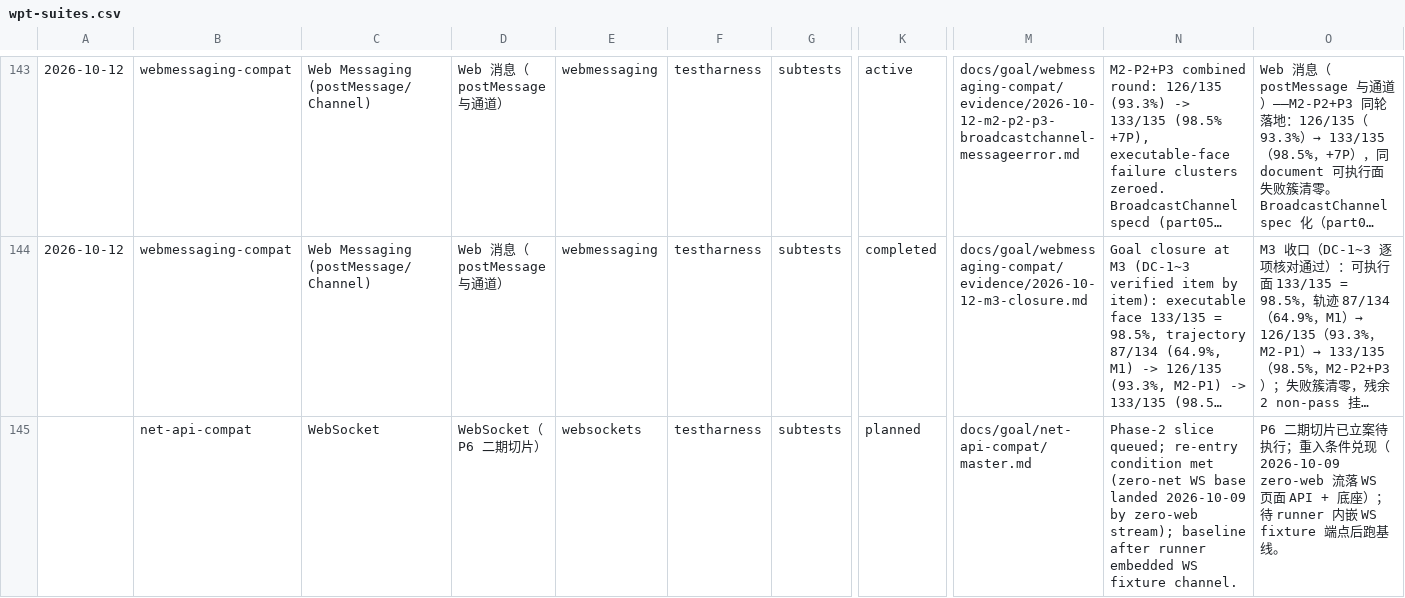
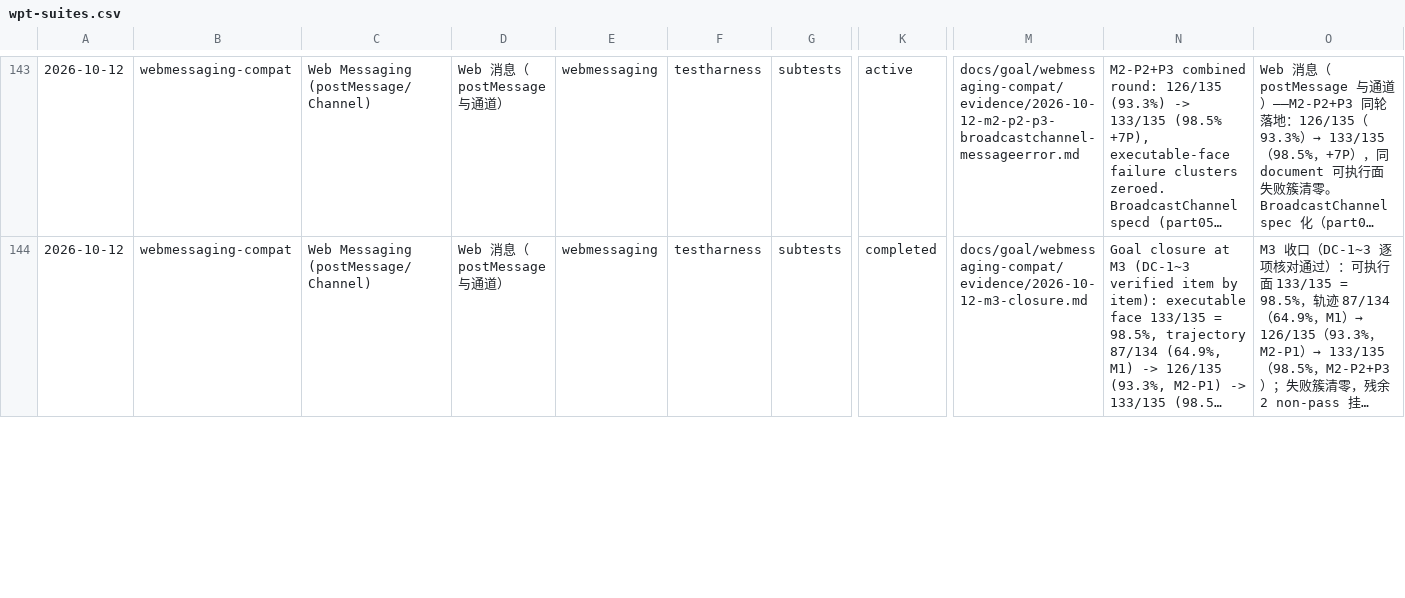
Before and after one commit to leizongmin/ZeroWeb, a CSV file: docs/compat/trends/wpt-suites.csv, drawn as a sheet; only a part is shown, gaps mark what is left out; long unchanged cells end in …; removed rows and columns are numbered as before the commit, all else as after; rows hold the shown columns only; the diff covers the shown part only; the diff names each change by its address in the sheet, - before the commit and + after, or states it on an @@ line.

Commit message:
feat(wpt-runner): M5-S1 内嵌 WS fixture 通道 + websockets corpus 基线 334/375 (89.1%)
- ws_fixture.rs：手写 RFC6455 端点（21 路径，语义基准=上游 handlers/*.py @
  WPT_REV 31597693 逐文件核读）+ FixtureWsHost（*.wpt.test→127.0.0.1 改写委派
  default_net_ws_host 真栈；engine/net 产品面零改动）
- .sub.js 服务端替换补全三通道（fetch handler 静态回退 + inline_local_scripts；
  script fetcher M4-S22 已有）——修 Invalid URL 假阴簇
- websockets 案页面 http origin（上游 ?default 变体语义）；check.py 合成 fixture
  （forbidden header 剥离面，security/002 绿）
- 筛减记账：.https.*（TLS 面）、multi-globals/unload-a-document（多文档）
- 账本：evidence 2026-10-13-m5-s1-ws-fixture-baseline.md（失败 8 簇归属）+
  master.md P6 行 + CSV planned→active（375/334）；P6 残余归 M5-S2

```diff
--- a/docs/compat/trends/wpt-suites.csv
+++ b/docs/compat/trends/wpt-suites.csv
-row 145:  | net-api-compat | WebSocket | WebSocket（P6 二期切片） | websockets | testharness | subtests | planned | docs/goal/net-api-compat/master.md | Phase-2 slice queued; re-entry condition met (zero-net WS base landed 2026-10-09 by zero-web stream); baseline after runner embedded WS fixture channel. | P6 二期切片已立案待执行；重入条件兑现（2026-10-09 zero-web 流落 WS 页面 API + 底座）；待 runner 内嵌 WS fixture 端点后跑基线。
```
Also changed, not shown: 1 added row elsewhere in this file, 9 other files.
